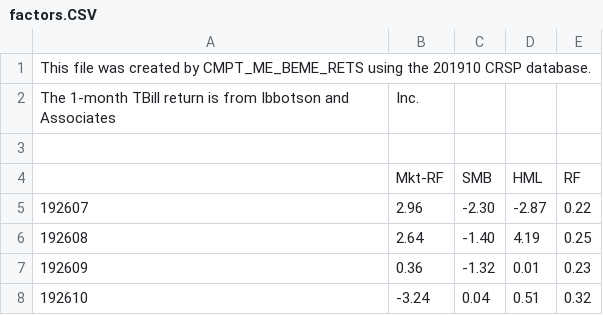
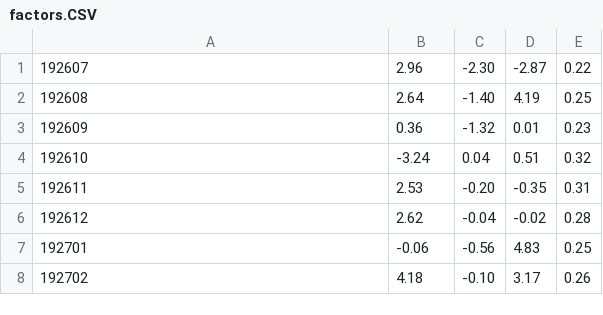
Before and after one commit to p-ai-org/p-trade, a CSV file: factors.CSV, drawn as a sheet; only a part is shown; the shorter side is filled out with more unchanged rows; the diff names each change by its address in the sheet, - before the commit and + after, or states it on an @@ line.

Commit message:
Update factors.CSV

```diff
--- a/factors.CSV
+++ b/factors.CSV
-row 1: This file was created by CMPT_ME_BEME_RETS using the 201910 CRSP database.
-row 2: The 1-month TBill return is from Ibbotson and Associates | Inc.
-row 3: (empty)
-row 4:  | Mkt-RF | SMB | HML | RF
```
